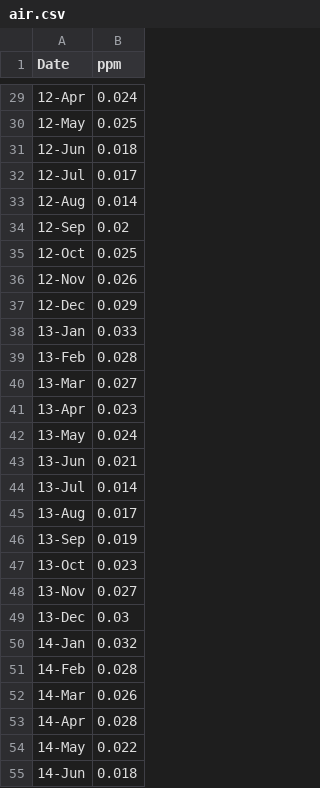
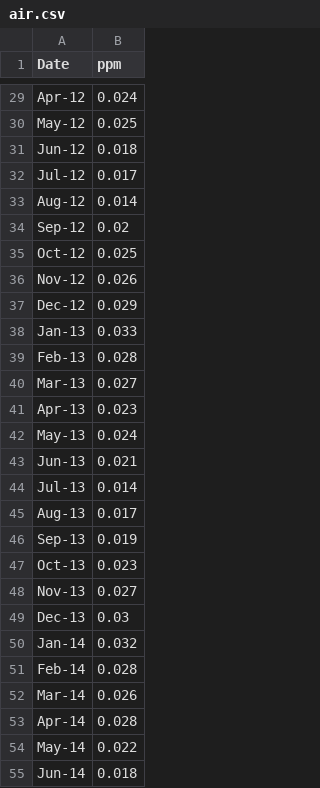
Before and after one commit to HyeonSoo-Jeon/Embedded, a CSV file: air/air.csv, drawn as a sheet; only a part is shown, gaps mark what is left out; the diff covers the shown part only.

```diff
--- a/air/air.csv
+++ b/air/air.csv
@@ -29,27 +29,27 @@
-12-Apr,0.024
-12-May,0.025
-12-Jun,0.018
-12-Jul,0.017
-12-Aug,0.014
-12-Sep,0.02
-12-Oct,0.025
-12-Nov,0.026
-12-Dec,0.029
-13-Jan,0.033
-13-Feb,0.028
-13-Mar,0.027
-13-Apr,0.023
-13-May,0.024
-13-Jun,0.021
-13-Jul,0.014
-13-Aug,0.017
-13-Sep,0.019
-13-Oct,0.023
-13-Nov,0.027
-13-Dec,0.03
-14-Jan,0.032
-14-Feb,0.028
-14-Mar,0.026
-14-Apr,0.028
-14-May,0.022
-14-Jun,0.018
+Apr-12,0.024
+May-12,0.025
+Jun-12,0.018
+Jul-12,0.017
+Aug-12,0.014
+Sep-12,0.02
+Oct-12,0.025
+Nov-12,0.026
+Dec-12,0.029
+Jan-13,0.033
+Feb-13,0.028
+Mar-13,0.027
+Apr-13,0.023
+May-13,0.024
+Jun-13,0.021
+Jul-13,0.014
+Aug-13,0.017
+Sep-13,0.019
+Oct-13,0.023
+Nov-13,0.027
+Dec-13,0.03
+Jan-14,0.032
+Feb-14,0.028
+Mar-14,0.026
+Apr-14,0.028
+May-14,0.022
+Jun-14,0.018
```
Also changed, not shown: 115 edited cells elsewhere in this file, KOSPI/kospi.csv, 13 other files.
